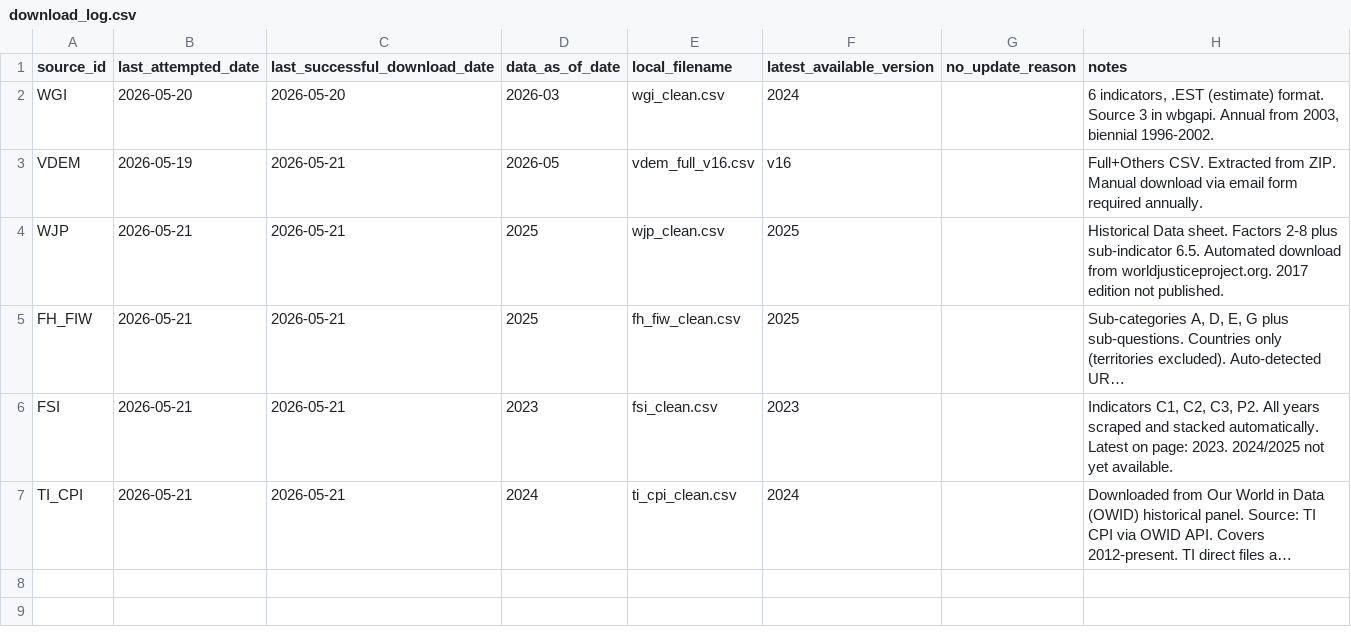
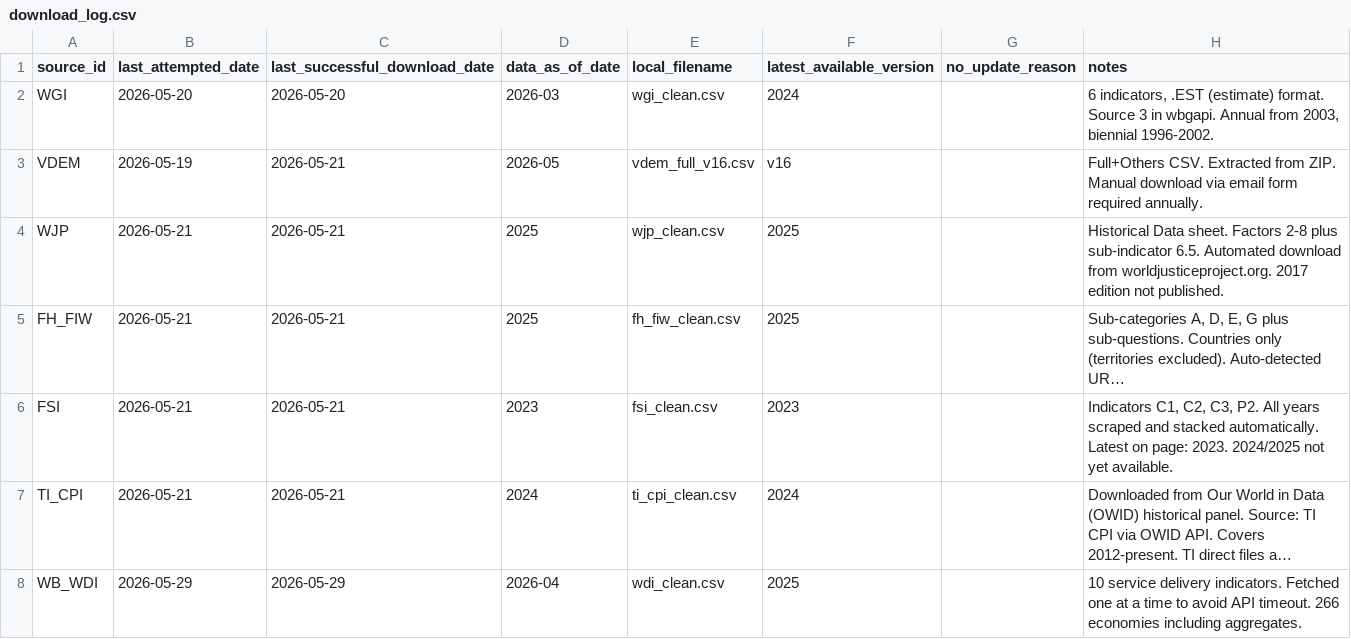
Before and after one commit to mjboulanger/governance-framework, a CSV file: data/raw/download_log.csv, drawn as a sheet; long unchanged cells end in …; the diff names each change by its address in the sheet, - before the commit and + after, or states it on an @@ line.

Commit message:
feat: WDI pipeline complete — 10 service delivery indicators

```diff
--- a/data/raw/download_log.csv
+++ b/data/raw/download_log.csv
+row 8: WB_WDI | 2026-05-29 | 2026-05-29 | 2026-04 | wdi_clean.csv | 2025 |  | 10 service delivery indicators. Fetched one at a time to avoid API timeout. 266 economies including aggregates.
```
Also changed, not shown: 2 other files.
